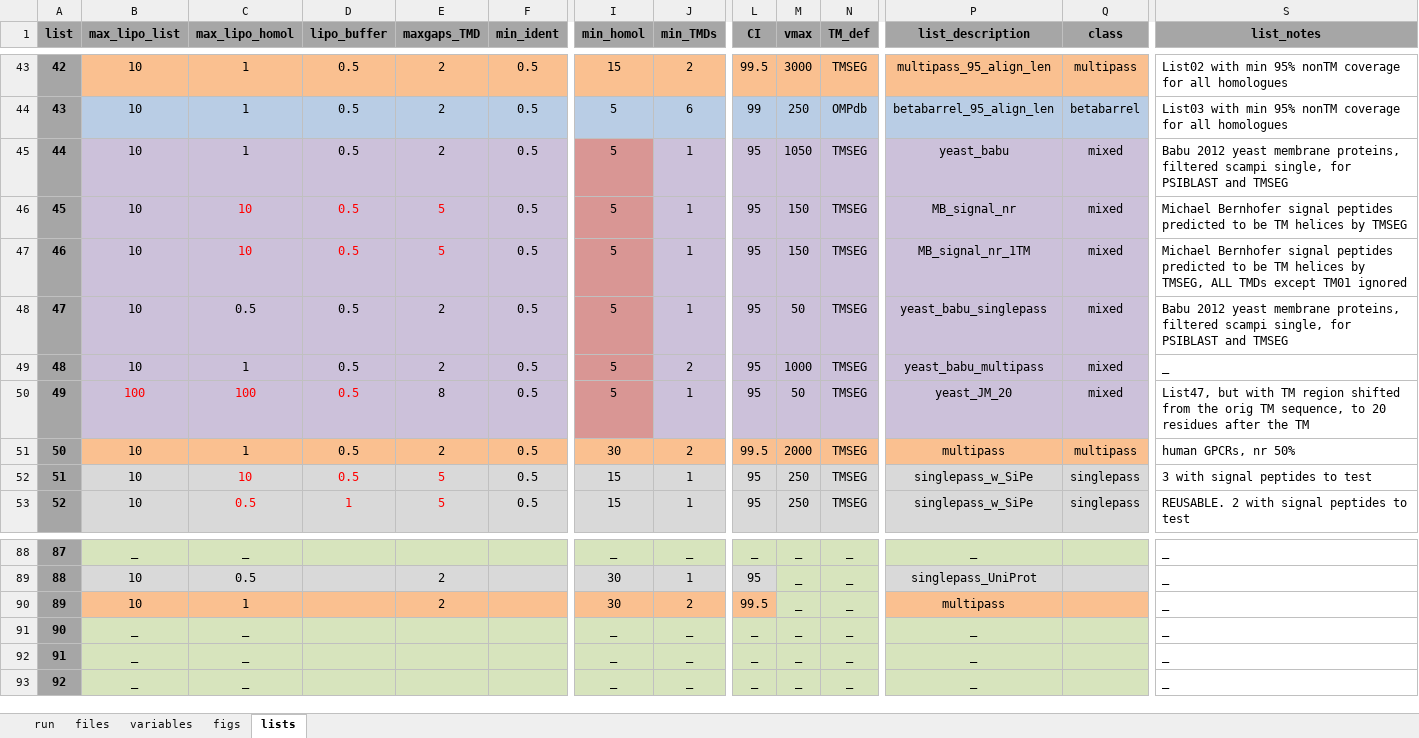
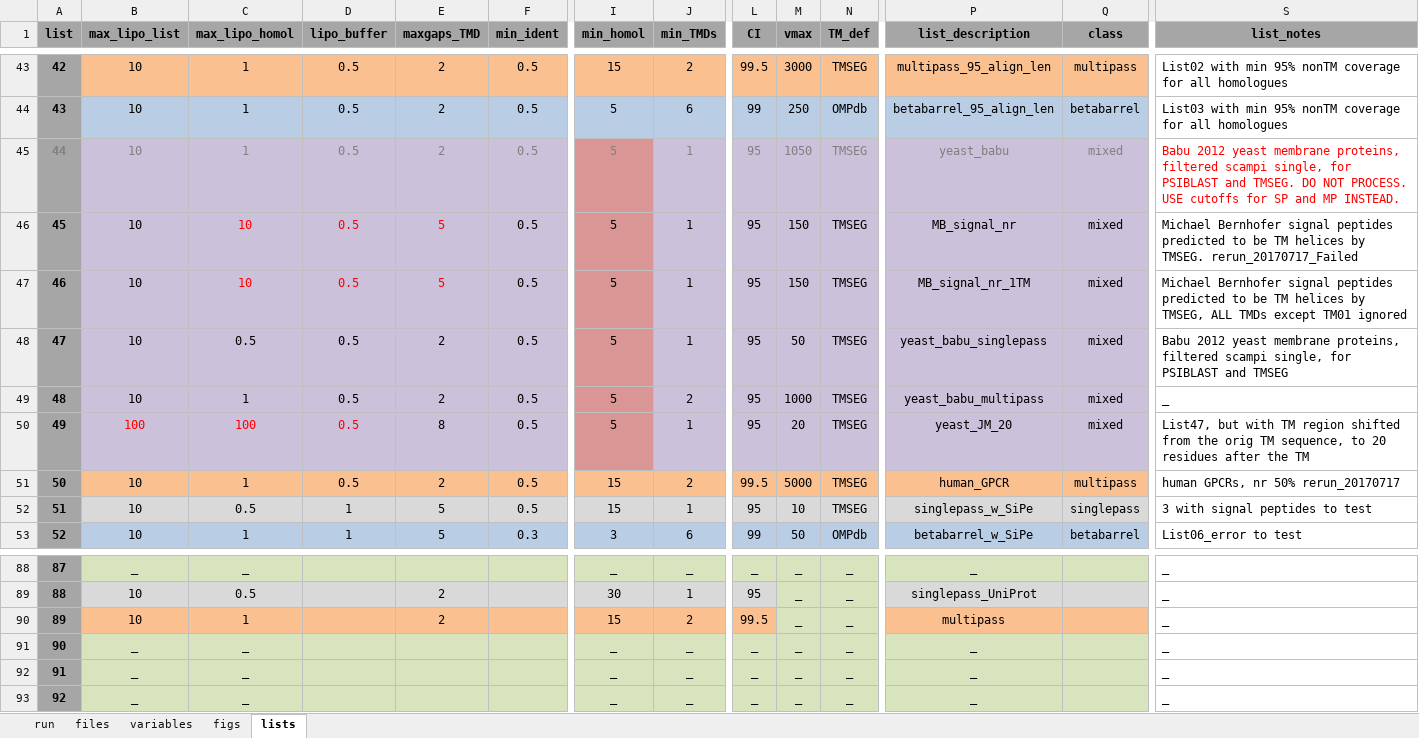
Before and after one commit to teese/korbinian, an Excel workbook: korbinian/examples/settings/korbinian_run_settings_schweris_mp.xlsx, sheet lists, drawn as a sheet; only a part is shown, gaps mark what is left out; values as stored, in another font and other column widths than the file's, no borders; the diff covers the shown part only; the diff names each change by its address in the sheet, - before the commit and + after, or states it on an @@ line.

```diff
--- a/korbinian/examples/settings/korbinian_run_settings_schweris_mp.xlsx (sheet lists)
+++ b/korbinian/examples/settings/korbinian_run_settings_schweris_mp.xlsx (sheet lists)
-A45:Q45 text colour: black
+A45:Q45 text colour: #808080
-S45 (list_notes): …PSIBLAST and TMSEG
+S45 (list_notes): …PSIBLAST and TMSEG. DO NOT PROCESS. USE cutoffs for SP and MP INSTEAD.
-S45 text colour: black
+S45 text colour: #FF0000
-S46 (list_notes): …helices by TMSEG
+S46 (list_notes): …helices by TMSEG. rerun_20170717_Failed
-M50 (vmax): 50
+M50 (vmax): 20
-I51 (min_homol): 30
+I51 (min_homol): 15
-M51 (vmax): 2000
+M51 (vmax): 5000
-P51 (list_description): multipass
+P51 (list_description): human_GPCR
-S51 (list_notes): human GPCRs, nr 50%
+S51 (list_notes): human GPCRs, nr 50% rerun_20170717
-C52 (max_lipo_homol): 10
+C52 (max_lipo_homol): 0.5
-C52:E53 text colour: #FF0000
+C52:E53 text colour: black
-D52 (lipo_buffer): 0.5
+D52 (lipo_buffer): 1
-M52 (vmax): 250
+M52 (vmax): 10
-B53:Q53 fill: #D9D9D9
+B53:Q53 fill: #B9CDE5
-C53 (max_lipo_homol): 0.5
+C53 (max_lipo_homol): 1
-F53 (min_ident): 0.5
+F53 (min_ident): 0.3
-I53 (min_homol): 15
+I53 (min_homol): 3
-J53 (min_TMDs): 1
+J53 (min_TMDs): 6
-L53 (CI): 95
+L53 (CI): 99
-M53 (vmax): 250
+M53 (vmax): 50
-N53 (TM_def): TMSEG
+N53 (TM_def): OMPdb
-P53 (list_description): singlepass_w_SiPe
+P53 (list_description): betabarrel_w_SiPe
-Q53 (class): singlepass
+Q53 (class): betabarrel
-S53 (list_notes): REUSABLE. 2 with signal peptides to test
+S53 (list_notes): List06_error to test
-I90 (min_homol): 30
+I90 (min_homol): 15
```
Also changed, not shown: 231 edited cells and cell formats elsewhere in this sheet, sheet figs, sheet run, sheet variables, formulas that keep their value, 4 other files.
